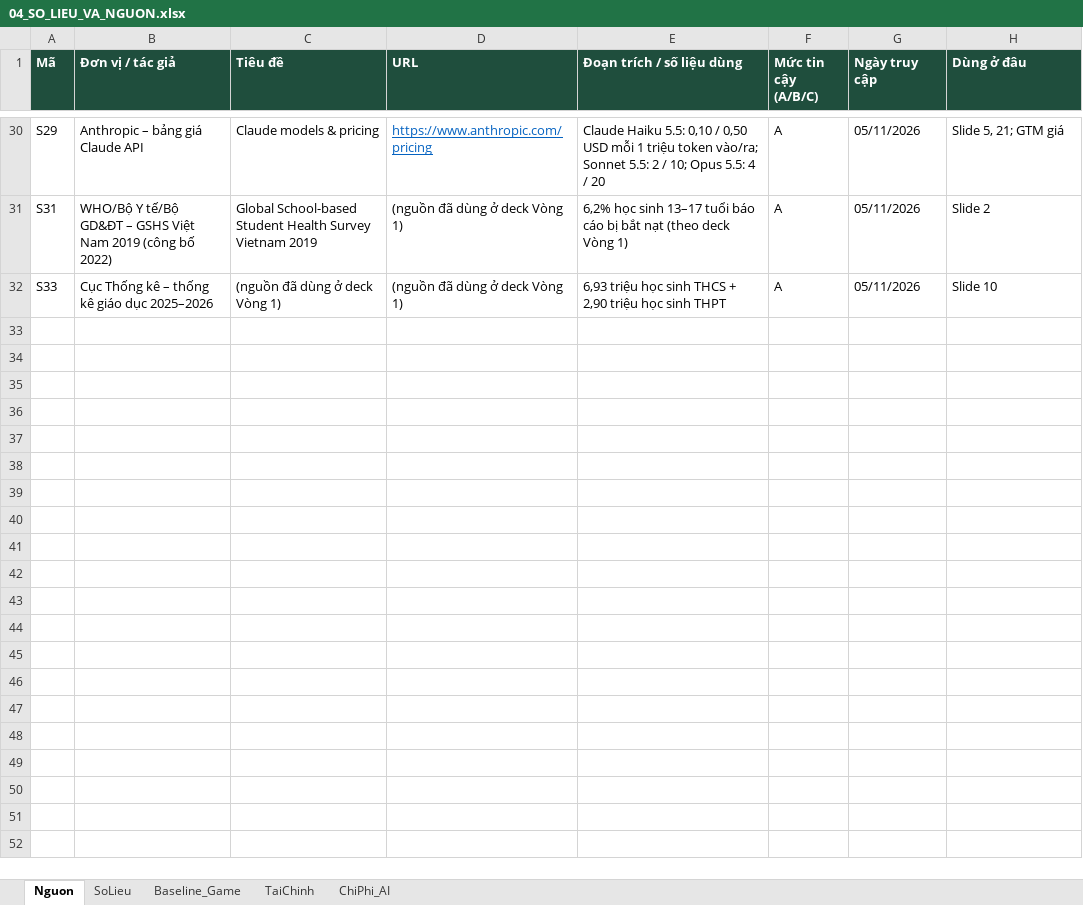
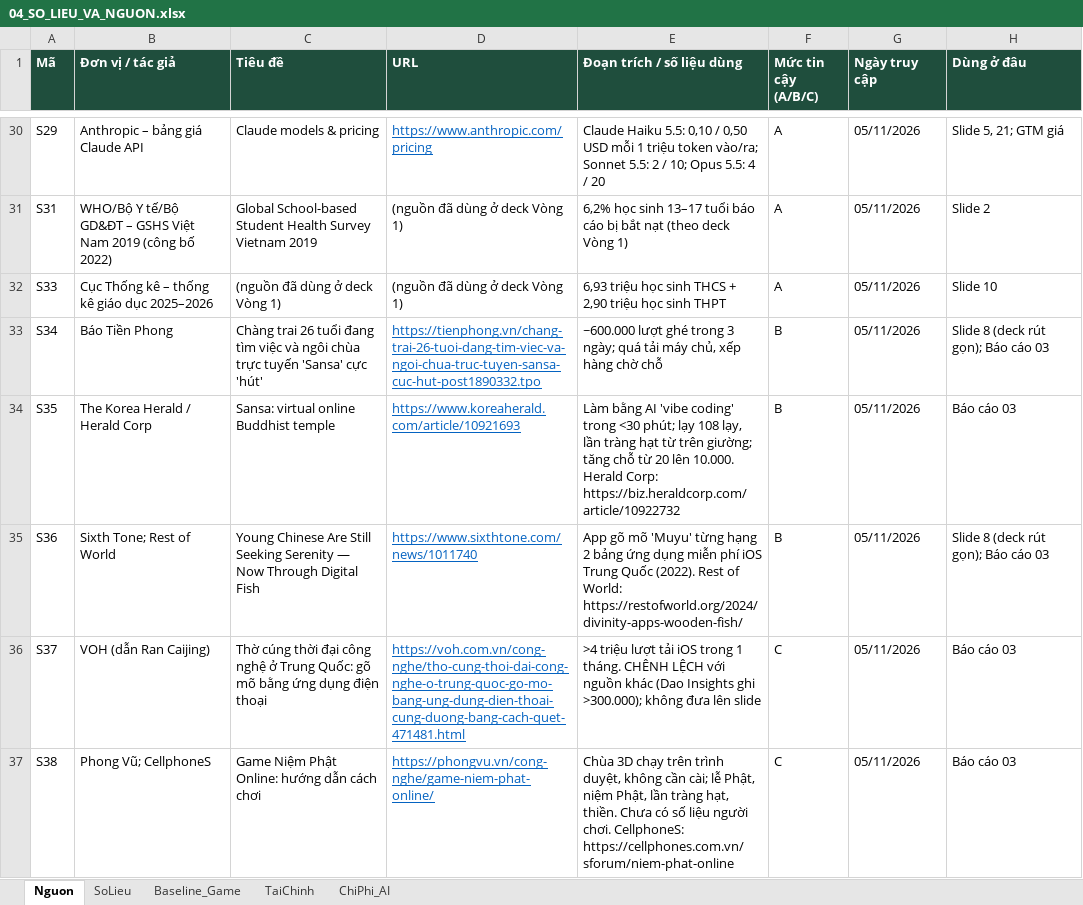
Before and after one commit to Vie-is-mee/CIVI, an Excel workbook: docs/submission/vong2/04_SO_LIEU_VA_NGUON.xlsx, sheet Nguon, drawn as a sheet; only a part is shown, gaps mark what is left out; values as stored, in another font and other column widths than the file's, no borders; the diff names each change by its address in the sheet, - before the commit and + after, or states it on an @@ line.

```diff
--- a/docs/submission/vong2/04_SO_LIEU_VA_NGUON.xlsx (sheet Nguon)
+++ b/docs/submission/vong2/04_SO_LIEU_VA_NGUON.xlsx (sheet Nguon)
+row 33: S34 | Báo Tiền Phong | Chàng trai 26 tuổi đang tìm việc và ngôi chùa trực tuyến 'Sansa' cực 'hút' | https://tienphong.vn/chang-trai-26-tuoi-dang-tim-viec-va-ngoi-chua-truc-tuyen-sansa-cuc-hut-post1890332.tpo | ~600.000 lượt ghé trong 3 ngày; quá tải máy chủ, xếp hàng chờ chỗ | B | 05/11/2026 | Slide 8 (deck rút gọn); Báo cáo 03
+row 34: S35 | The Korea Herald / Herald Corp | Sansa: virtual online Buddhist temple | https://www.koreaherald.com/article/10921693 | Làm bằng AI 'vibe coding' trong <30 phút; lạy 108 lạy, lần tràng hạt từ trên giường; tăng chỗ từ 20 lên 10.000. Herald Corp: https://biz.heraldcorp.com/article/10922732 | B | 05/11/2026 | Báo cáo 03
+row 35: S36 | Sixth Tone; Rest of World | Young Chinese Are Still Seeking Serenity — Now Through Digital Fish | https://www.sixthtone.com/news/1011740 | App gõ mõ 'Muyu' từng hạng 2 bảng ứng dụng miễn phí iOS Trung Quốc (2022). Rest of World: https://restofworld.org/2024/divinity-apps-wooden-fish/ | B | 05/11/2026 | Slide 8 (deck rút gọn); Báo cáo 03
+row 36: S37 | VOH (dẫn Ran Caijing) | Thờ cúng thời đại công nghệ ở Trung Quốc: gõ mõ bằng ứng dụng điện thoại | https://voh.com.vn/cong-nghe/tho-cung-thoi-dai-cong-nghe-o-trung-quoc-go-mo-bang-ung-dung-dien-thoai-cung-duong-bang-cach-quet-471481.html | >4 triệu lượt tải iOS trong 1 tháng. CHÊNH LỆCH với nguồn khác (Dao Insights ghi >300.000); không đưa lên slide | C | 05/11/2026 | Báo cáo 03
+row 37: S38 | Phong Vũ; CellphoneS | Game Niệm Phật Online: hướng dẫn cách chơi | https://phongvu.vn/cong-nghe/game-niem-phat-online/ | Chùa 3D chạy trên trình duyệt, không cần cài; lễ Phật, niệm Phật, lần tràng hạt, thiền. Chưa có số liệu người chơi. CellphoneS: https://cellphones.com.vn/sforum/niem-phat-online | C | 05/11/2026 | Báo cáo 03
```
Also changed, not shown: sheet Baseline_Game, sheet SoLieu, 5 other files.
